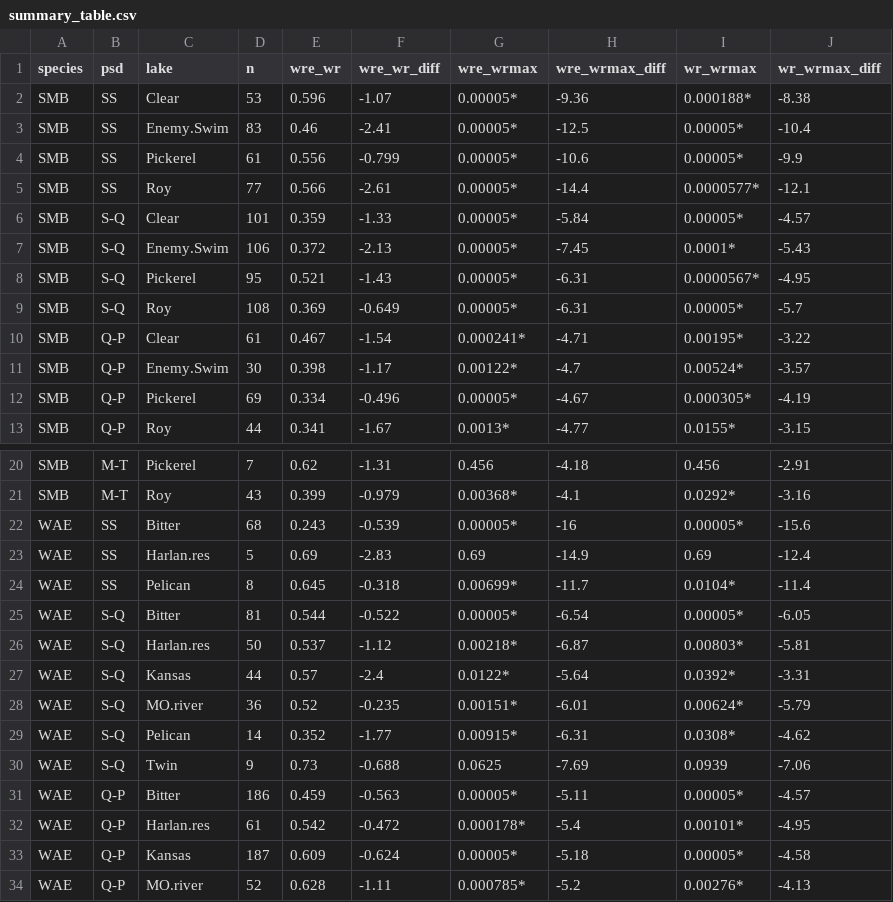
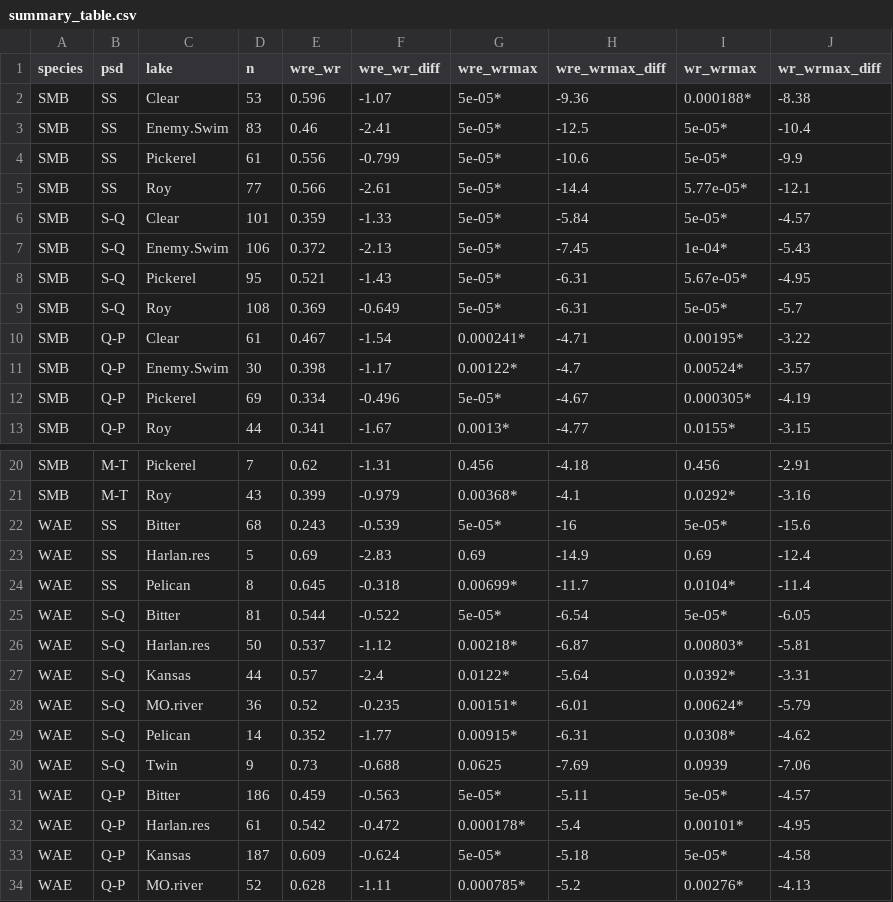
Before and after one commit to stevenranney/fishStomachContents, a CSV file: output/summary_table.csv, drawn as a sheet; only a part is shown, gaps mark what is left out.

```diff
--- a/output/summary_table.csv
+++ b/output/summary_table.csv
@@ -1,13 +1,13 @@
 "species","psd","lake","n","wre_wr","wre_wr_diff","wre_wrmax","wre_wrmax_diff","wr_wrmax","wr_wrmax_diff"
-"SMB","SS","Clear",53,"0.596",-1.07,"0.00005*",-9.36,"0.000188*",-8.38
-"SMB","SS","Enemy.Swim",83,"0.46",-2.41,"0.00005*",-12.5,"0.00005*",-10.4
-"SMB","SS","Pickerel",61,"0.556",-0.799,"0.00005*",-10.6,"0.00005*",-9.9
-"SMB","SS","Roy",77,"0.566",-2.61,"0.00005*",-14.4,"0.0000577*",-12.1
-"SMB","S-Q","Clear",101,"0.359",-1.33,"0.00005*",-5.84,"0.00005*",-4.57
-"SMB","S-Q","Enemy.Swim",106,"0.372",-2.13,"0.00005*",-7.45,"0.0001*",-5.43
-"SMB","S-Q","Pickerel",95,"0.521",-1.43,"0.00005*",-6.31,"0.0000567*",-4.95
-"SMB","S-Q","Roy",108,"0.369",-0.649,"0.00005*",-6.31,"0.00005*",-5.7
+"SMB","SS","Clear",53,"0.596",-1.07,"5e-05*",-9.36,"0.000188*",-8.38
+"SMB","SS","Enemy.Swim",83,"0.46",-2.41,"5e-05*",-12.5,"5e-05*",-10.4
+"SMB","SS","Pickerel",61,"0.556",-0.799,"5e-05*",-10.6,"5e-05*",-9.9
+"SMB","SS","Roy",77,"0.566",-2.61,"5e-05*",-14.4,"5.77e-05*",-12.1
+"SMB","S-Q","Clear",101,"0.359",-1.33,"5e-05*",-5.84,"5e-05*",-4.57
+"SMB","S-Q","Enemy.Swim",106,"0.372",-2.13,"5e-05*",-7.45,"1e-04*",-5.43
+"SMB","S-Q","Pickerel",95,"0.521",-1.43,"5e-05*",-6.31,"5.67e-05*",-4.95
+"SMB","S-Q","Roy",108,"0.369",-0.649,"5e-05*",-6.31,"5e-05*",-5.7
 "SMB","Q-P","Clear",61,"0.467",-1.54,"0.000241*",-4.71,"0.00195*",-3.22
 "SMB","Q-P","Enemy.Swim",30,"0.398",-1.17,"0.00122*",-4.7,"0.00524*",-3.57
-"SMB","Q-P","Pickerel",69,"0.334",-0.496,"0.00005*",-4.67,"0.000305*",-4.19
+"SMB","Q-P","Pickerel",69,"0.334",-0.496,"5e-05*",-4.67,"0.000305*",-4.19
 "SMB","Q-P","Roy",44,"0.341",-1.67,"0.0013*",-4.77,"0.0155*",-3.15
@@ -21,6 +21,6 @@
 "SMB","M-T","Roy",43,"0.399",-0.979,"0.00368*",-4.1,"0.0292*",-3.16
-"WAE","SS","Bitter",68,"0.243",-0.539,"0.00005*",-16,"0.00005*",-15.6
+"WAE","SS","Bitter",68,"0.243",-0.539,"5e-05*",-16,"5e-05*",-15.6
 "WAE","SS","Harlan.res",5,"0.69",-2.83,"0.69",-14.9,"0.69",-12.4
 "WAE","SS","Pelican",8,"0.645",-0.318,"0.00699*",-11.7,"0.0104*",-11.4
-"WAE","S-Q","Bitter",81,"0.544",-0.522,"0.00005*",-6.54,"0.00005*",-6.05
+"WAE","S-Q","Bitter",81,"0.544",-0.522,"5e-05*",-6.54,"5e-05*",-6.05
 "WAE","S-Q","Harlan.res",50,"0.537",-1.12,"0.00218*",-6.87,"0.00803*",-5.81
@@ -30,5 +30,5 @@
 "WAE","S-Q","Twin",9,"0.73",-0.688,"0.0625",-7.69,"0.0939",-7.06
-"WAE","Q-P","Bitter",186,"0.459",-0.563,"0.00005*",-5.11,"0.00005*",-4.57
+"WAE","Q-P","Bitter",186,"0.459",-0.563,"5e-05*",-5.11,"5e-05*",-4.57
 "WAE","Q-P","Harlan.res",61,"0.542",-0.472,"0.000178*",-5.4,"0.00101*",-4.95
-"WAE","Q-P","Kansas",187,"0.609",-0.624,"0.00005*",-5.18,"0.00005*",-4.58
+"WAE","Q-P","Kansas",187,"0.609",-0.624,"5e-05*",-5.18,"5e-05*",-4.58
 "WAE","Q-P","MO.river",52,"0.628",-1.11,"0.000785*",-5.2,"0.00276*",-4.13
```
Also changed, not shown: output/mann_whitney_wr_diffs.csv, output/shaprio_test_rel_weight_by_sp_lake_psd.csv, 4 other files.
